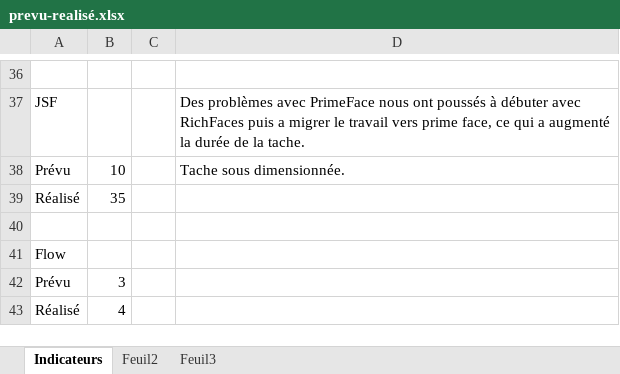
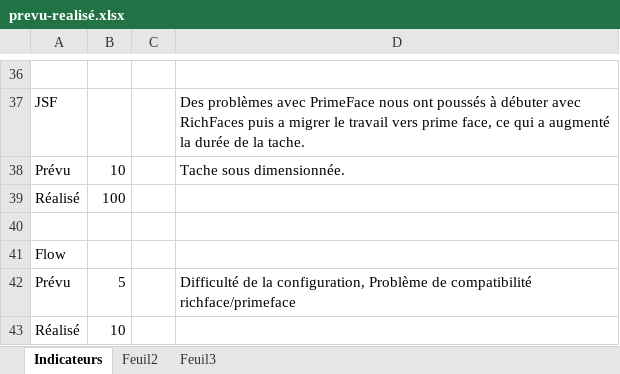
Before and after one commit to PatrickMLV/Care-Home, an Excel workbook: doc/prevu-realisé.xlsx, sheet Indicateurs, drawn as a sheet; only a part is shown, gaps mark what is left out; values as stored, in another font and other column widths than the file's, no borders; conditional formats not drawn; the diff covers the shown part only; the diff names each change by its address in the sheet, - before the commit and + after, or states it on an @@ line.

```diff
--- a/doc/prevu-realisé.xlsx (sheet Indicateurs)
+++ b/doc/prevu-realisé.xlsx (sheet Indicateurs)
-B39: 35
+B39: 100
-B42: 3
+B42: 5
-D42: (empty)
+D42: Difficulté de la configuration, Problème de compatibilité richface/primeface
-B43: 4
+B43: 10
```
Also changed, not shown: 9 added rows, 9 removed rows, 3 moved rows and 7 edited cells elsewhere in this sheet, doc/Planning.xlsx, 2 other files.
